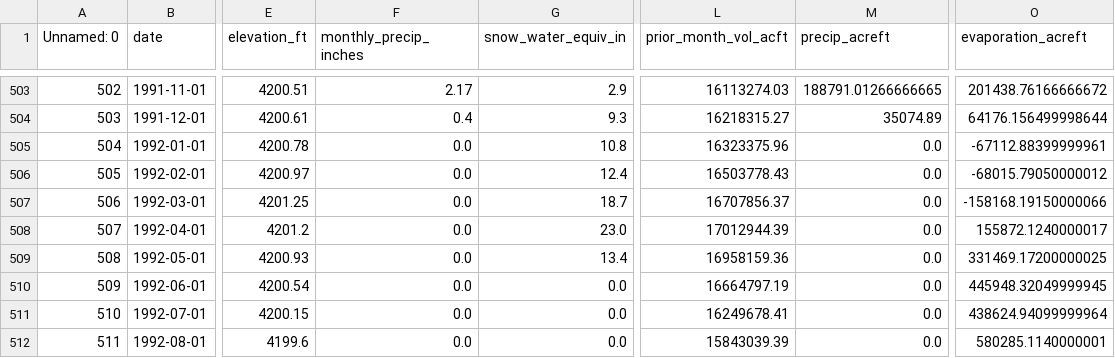
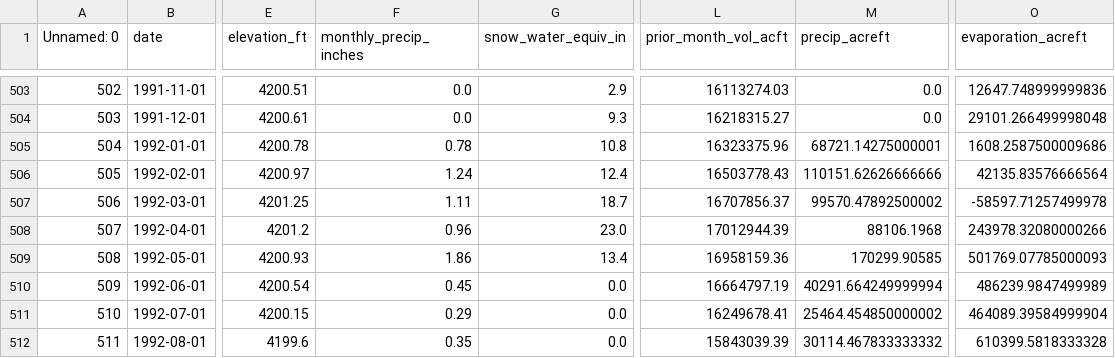
Before and after one commit to mason-buckman/MATH-4100-Final-Project, a CSV file: evaporation_data.csv, drawn as a sheet; only a part is shown, gaps mark what is left out; the diff covers the shown part only; the diff names each change by its address in the sheet, - before the commit and + after, or states it on an @@ line.

```diff
--- a/evaporation_data.csv
+++ b/evaporation_data.csv
-F503 (monthly_precip_inches): 2.17
+F503 (monthly_precip_inches): 0.0
-M503 (precip_acreft): 188791.01266666665
+M503 (precip_acreft): 0.0
-O503 (evaporation_acreft): 201438.76166666672
+O503 (evaporation_acreft): 12647.748999999836
-F504 (monthly_precip_inches): 0.4
+F504 (monthly_precip_inches): 0.0
-M504 (precip_acreft): 35074.89
+M504 (precip_acreft): 0.0
-O504 (evaporation_acreft): 64176.156499998644
+O504 (evaporation_acreft): 29101.266499998048
-F505 (monthly_precip_inches): 0.0
+F505 (monthly_precip_inches): 0.78
-M505 (precip_acreft): 0.0
+M505 (precip_acreft): 68721.14275000001
-O505 (evaporation_acreft): -67112.88399999961
+O505 (evaporation_acreft): 1608.2587500009686
-F506 (monthly_precip_inches): 0.0
+F506 (monthly_precip_inches): 1.24
-M506 (precip_acreft): 0.0
+M506 (precip_acreft): 110151.62626666666
-O506 (evaporation_acreft): -68015.79050000012
+O506 (evaporation_acreft): 42135.83576666564
-F507 (monthly_precip_inches): 0.0
+F507 (monthly_precip_inches): 1.11
-M507 (precip_acreft): 0.0
+M507 (precip_acreft): 99570.47892500002
-O507 (evaporation_acreft): -158168.19150000066
+O507 (evaporation_acreft): -58597.71257499978
-F508 (monthly_precip_inches): 0.0
+F508 (monthly_precip_inches): 0.96
-M508 (precip_acreft): 0.0
+M508 (precip_acreft): 88106.1968
-O508 (evaporation_acreft): 155872.1240000017
+O508 (evaporation_acreft): 243978.32080000266
-F509 (monthly_precip_inches): 0.0
+F509 (monthly_precip_inches): 1.86
-M509 (precip_acreft): 0.0
+M509 (precip_acreft): 170299.90585
-O509 (evaporation_acreft): 331469.17200000025
+O509 (evaporation_acreft): 501769.07785000093
-F510 (monthly_precip_inches): 0.0
+F510 (monthly_precip_inches): 0.45
-M510 (precip_acreft): 0.0
+M510 (precip_acreft): 40291.664249999994
-O510 (evaporation_acreft): 445948.32049999945
+O510 (evaporation_acreft): 486239.9847499989
-F511 (monthly_precip_inches): 0.0
+F511 (monthly_precip_inches): 0.29
-M511 (precip_acreft): 0.0
+M511 (precip_acreft): 25464.454850000002
-O511 (evaporation_acreft): 438624.94099999964
+O511 (evaporation_acreft): 464089.39584999904
-F512 (monthly_precip_inches): 0.0
+F512 (monthly_precip_inches): 0.35
-M512 (precip_acreft): 0.0
+M512 (precip_acreft): 30114.467833333332
-O512 (evaporation_acreft): 580285.1140000001
+O512 (evaporation_acreft): 610399.5818333328
```
Also changed, not shown: 78 edited cells elsewhere in this file, compiled_lake_data.csv, gsl_monthly_df.csv, 3 other files.
